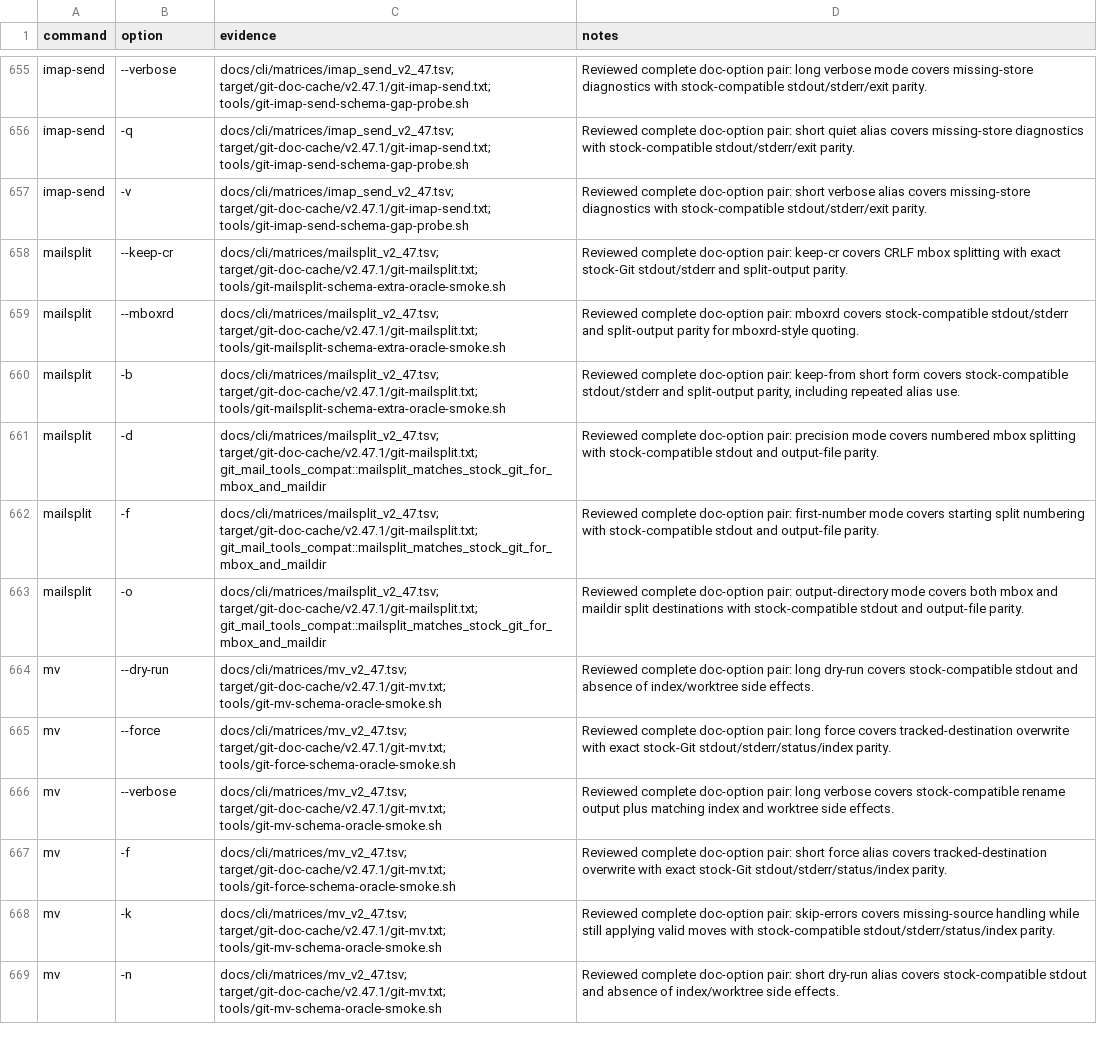
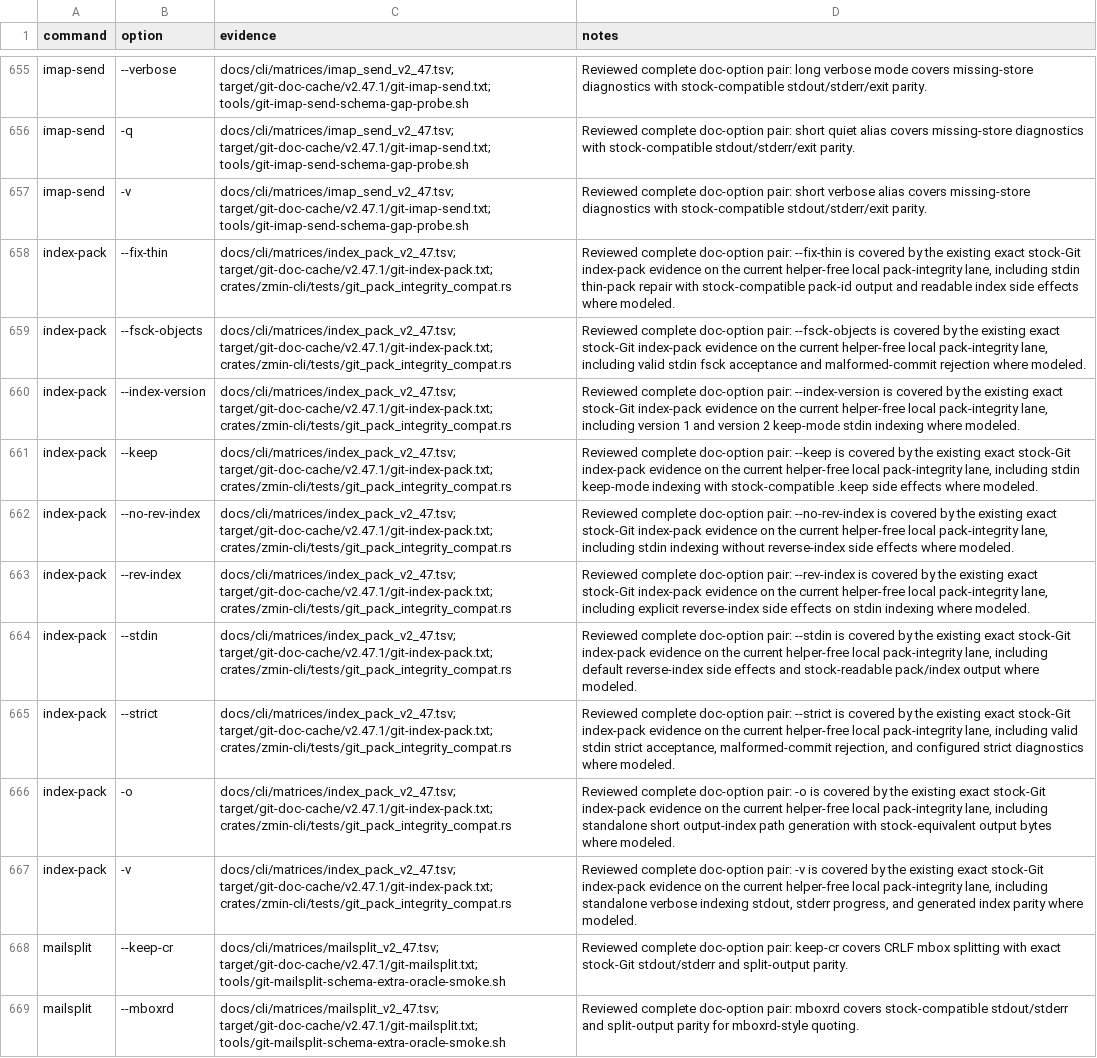
Before and after one commit to dschewchenko/zmin, a TSV file: docs/cli/census/reviewed_complete_doc_option_pairs.tsv, drawn as a sheet; only a part is shown, gaps mark what is left out; the shorter side is filled out with more unchanged rows.

```diff
--- a/docs/cli/census/reviewed_complete_doc_option_pairs.tsv
+++ b/docs/cli/census/reviewed_complete_doc_option_pairs.tsv
@@ -657,2 +657,12 @@ imap-send	-q	docs/cli/matrices/imap_send_v2_47.tsv; target/git-doc-cache/v2.47.1
 imap-send	-v	docs/cli/matrices/imap_send_v2_47.tsv; target/git-doc-cache/v2.47.1/git-imap-send.txt; tools/git-imap-send-schema-gap-probe.sh	Reviewed complete doc-option pair: short verbose alias covers missing-store diagnostics with stock-compatible stdout/stderr/exit parity.
+index-pack	--fix-thin	docs/cli/matrices/index_pack_v2_47.tsv; target/git-doc-cache/v2.47.1/git-index-pack.txt; crates/zmin-cli/tests/git_pack_integrity_compat.rs	Reviewed complete doc-option pair: --fix-thin is covered by the existing exact stock-Git index-pack evidence on the current helper-free local pack-integrity lane, including stdin thin-pack repair with stock-compatible pack-id output and readable index side effects where modeled.
+index-pack	--fsck-objects	docs/cli/matrices/index_pack_v2_47.tsv; target/git-doc-cache/v2.47.1/git-index-pack.txt; crates/zmin-cli/tests/git_pack_integrity_compat.rs	Reviewed complete doc-option pair: --fsck-objects is covered by the existing exact stock-Git index-pack evidence on the current helper-free local pack-integrity lane, including valid stdin fsck acceptance and malformed-commit rejection where modeled.
+index-pack	--index-version	docs/cli/matrices/index_pack_v2_47.tsv; target/git-doc-cache/v2.47.1/git-index-pack.txt; crates/zmin-cli/tests/git_pack_integrity_compat.rs	Reviewed complete doc-option pair: --index-version is covered by the existing exact stock-Git index-pack evidence on the current helper-free local pack-integrity lane, including version 1 and version 2 keep-mode stdin indexing where modeled.
+index-pack	--keep	docs/cli/matrices/index_pack_v2_47.tsv; target/git-doc-cache/v2.47.1/git-index-pack.txt; crates/zmin-cli/tests/git_pack_integrity_compat.rs	Reviewed complete doc-option pair: --keep is covered by the existing exact stock-Git index-pack evidence on the current helper-free local pack-integrity lane, including stdin keep-mode indexing with stock-compatible .keep side effects where modeled.
+index-pack	--no-rev-index	docs/cli/matrices/index_pack_v2_47.tsv; target/git-doc-cache/v2.47.1/git-index-pack.txt; crates/zmin-cli/tests/git_pack_integrity_compat.rs	Reviewed complete doc-option pair: --no-rev-index is covered by the existing exact stock-Git index-pack evidence on the current helper-free local pack-integrity lane, including stdin indexing without reverse-index side effects where modeled.
+index-pack	--rev-index	docs/cli/matrices/index_pack_v2_47.tsv; target/git-doc-cache/v2.47.1/git-index-pack.txt; crates/zmin-cli/tests/git_pack_integrity_compat.rs	Reviewed complete doc-option pair: --rev-index is covered by the existing exact stock-Git index-pack evidence on the current helper-free local pack-integrity lane, including explicit reverse-index side effects on stdin indexing where modeled.
+index-pack	--stdin	docs/cli/matrices/index_pack_v2_47.tsv; target/git-doc-cache/v2.47.1/git-index-pack.txt; crates/zmin-cli/tests/git_pack_integrity_compat.rs	Reviewed complete doc-option pair: --stdin is covered by the existing exact stock-Git index-pack evidence on the current helper-free local pack-integrity lane, including default reverse-index side effects and stock-readable pack/index output where modeled.
+index-pack	--strict	docs/cli/matrices/index_pack_v2_47.tsv; target/git-doc-cache/v2.47.1/git-index-pack.txt; crates/zmin-cli/tests/git_pack_integrity_compat.rs	Reviewed complete doc-option pair: --strict is covered by the existing exact stock-Git index-pack evidence on the current helper-free local pack-integrity lane, including valid stdin strict acceptance, malformed-commit rejection, and configured strict diagnostics where modeled.
+index-pack	-o	docs/cli/matrices/index_pack_v2_47.tsv; target/git-doc-cache/v2.47.1/git-index-pack.txt; crates/zmin-cli/tests/git_pack_integrity_compat.rs	Reviewed complete doc-option pair: -o is covered by the existing exact stock-Git index-pack evidence on the current helper-free local pack-integrity lane, including standalone short output-index path generation with stock-equivalent output bytes where modeled.
+index-pack	-v	docs/cli/matrices/index_pack_v2_47.tsv; target/git-doc-cache/v2.47.1/git-index-pack.txt; crates/zmin-cli/tests/git_pack_integrity_compat.rs	Reviewed complete doc-option pair: -v is covered by the existing exact stock-Git index-pack evidence on the current helper-free local pack-integrity lane, including standalone verbose indexing stdout, stderr progress, and generated index parity where modeled.
 mailsplit	--keep-cr	docs/cli/matrices/mailsplit_v2_47.tsv; target/git-doc-cache/v2.47.1/git-mailsplit.txt; tools/git-mailsplit-schema-extra-oracle-smoke.sh	Reviewed complete doc-option pair: keep-cr covers CRLF mbox splitting with exact stock-Git stdout/stderr and split-output parity.
```
Also changed, not shown: docs/cli/census/command_progress.tsv, docs/cli/census/remaining_to_fix_or_verify.tsv, 4 other files.
